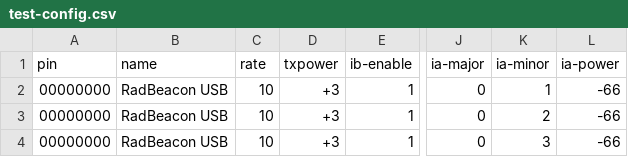
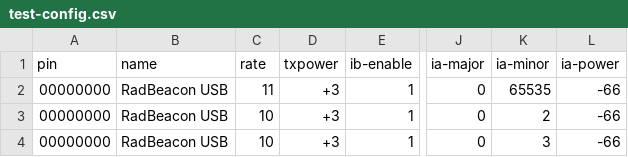
Before and after one commit to chr1gu/radbeacon-flasher, a CSV file: test-config.csv, drawn as a sheet; only a part is shown, gaps mark what is left out; the diff names each change by its address in the sheet, - before the commit and + after, or states it on an @@ line.

Commit message:
add validation of csv file entries

```diff
--- a/test-config.csv
+++ b/test-config.csv
-C2 (rate): 10
+C2 (rate): 11
-K2 (ia-minor): 1
+K2 (ia-minor): 65535
```
Also changed, not shown: 2 other files.
